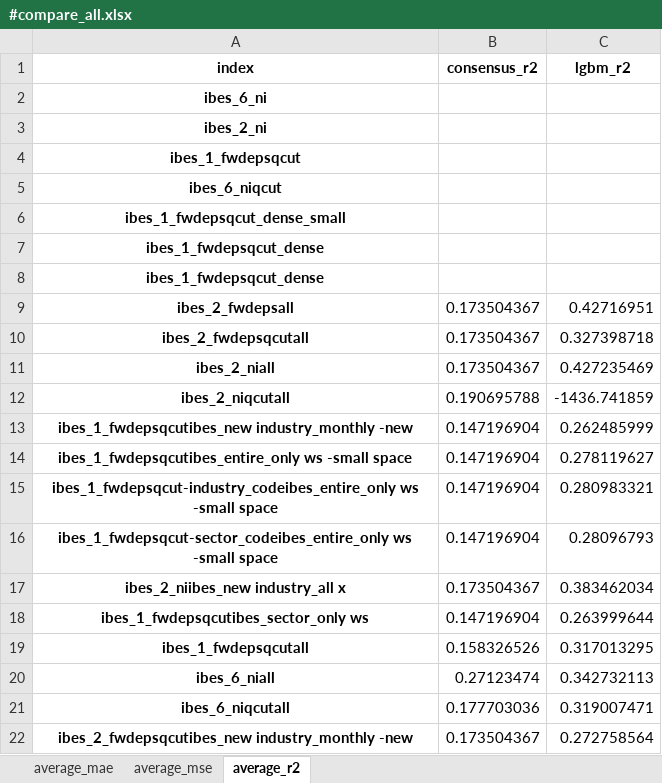
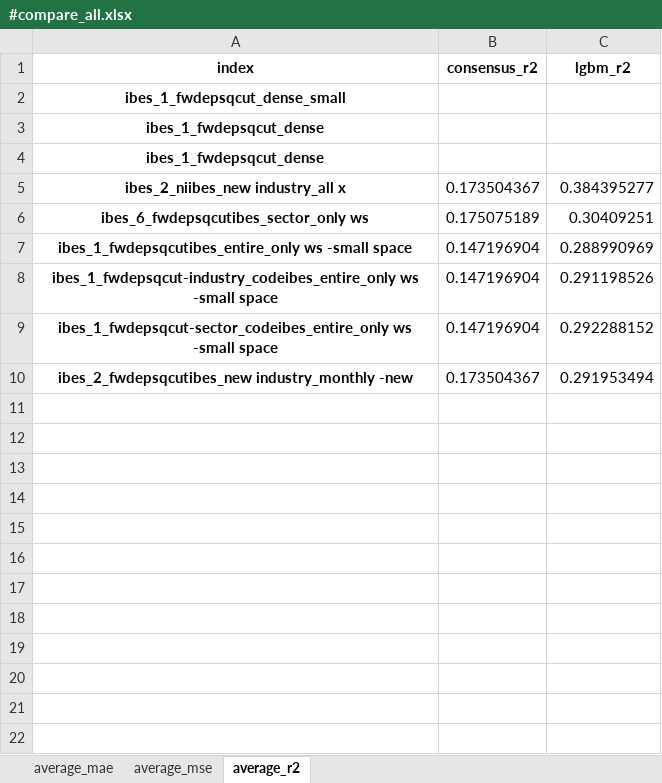
Before and after one commit to stepchoi/IAAI, an Excel workbook: results_lgbm/compare_with_ibes/#compare_all.xlsx, sheet average_r2, drawn as a sheet; values as stored, in another font and other column widths than the file's, no borders; removed rows and columns are numbered as before the commit, all else as after; the diff names each change by its address in the sheet, - before the commit and + after, or states it on an @@ line.

Commit message:
update lgbm

```diff
--- a/results_lgbm/compare_with_ibes/#compare_all.xlsx (sheet average_r2)
+++ b/results_lgbm/compare_with_ibes/#compare_all.xlsx (sheet average_r2)
-row 2: ibes_6_ni
-row 3: ibes_2_ni
-row 4: ibes_1_fwdepsqcut
-row 5: ibes_6_niqcut
-row 9: ibes_2_fwdepsall | 0.173504367 | 0.42716951
-row 10: ibes_2_fwdepsqcutall | 0.173504367 | 0.327398718
-row 11: ibes_2_niall | 0.173504367 | 0.427235469
-row 12: ibes_2_niqcutall | 0.190695788 | -1436.741859
-row 13: ibes_1_fwdepsqcutibes_new industry_monthly -new | 0.147196904 | 0.262485999
+row 5: ibes_2_niibes_new industry_all x | 0.173504367 | 0.384395277
+row 6: ibes_6_fwdepsqcutibes_sector_only ws | 0.175075189 | 0.30409251
-C7 (lgbm_r2): 0.278119627
+C7 (lgbm_r2): 0.288990969
-C8 (lgbm_r2): 0.280983321
+C8 (lgbm_r2): 0.291198526
-C9 (lgbm_r2): 0.28096793
+C9 (lgbm_r2): 0.292288152
-row 17: ibes_2_niibes_new industry_all x | 0.173504367 | 0.383462034
-row 18: ibes_1_fwdepsqcutibes_sector_only ws | 0.147196904 | 0.263999644
-row 19: ibes_1_fwdepsqcutall | 0.158326526 | 0.317013295
-row 20: ibes_6_niall | 0.27123474 | 0.342732113
-row 21: ibes_6_niqcutall | 0.177703036 | 0.319007471
-C10 (lgbm_r2): 0.272758564
+C10 (lgbm_r2): 0.291953494
```
Also changed, not shown: sheet average_mae, sheet average_mse, 5 other files.
